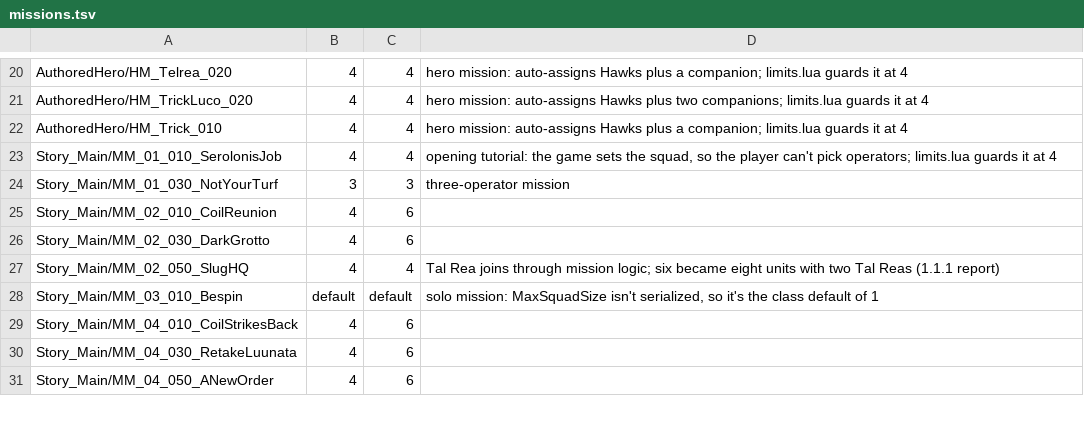
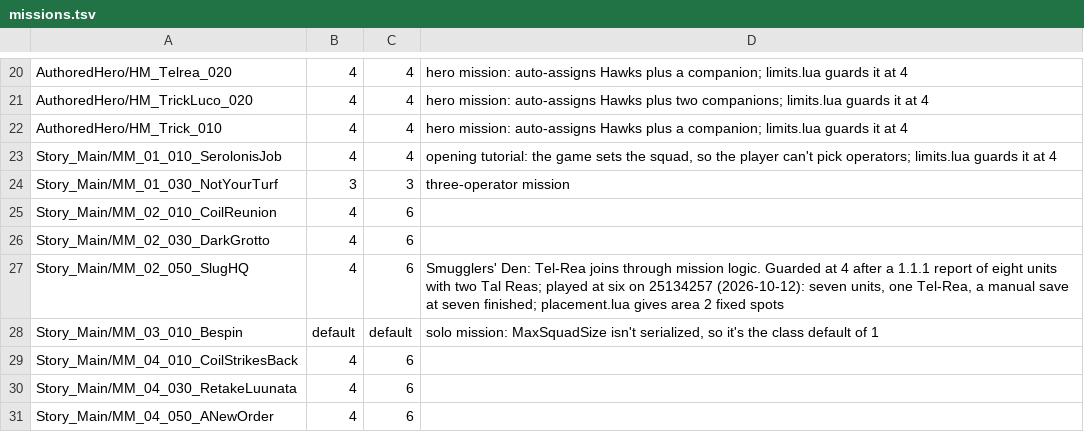
Before and after one commit to chatterchats/SquadSixReforged, a TSV file: data/missions.tsv, drawn as a sheet; only a part is shown, gaps mark what is left out.

```diff
--- a/data/missions.tsv
+++ b/data/missions.tsv
@@ -26,3 +26,3 @@ Story_Main/MM_02_010_CoilReunion	4	6
 Story_Main/MM_02_030_DarkGrotto	4	6	
-Story_Main/MM_02_050_SlugHQ	4	4	Tal Rea joins through mission logic; six became eight units with two Tal Reas (1.1.1 report)
+Story_Main/MM_02_050_SlugHQ	4	6	"Smugglers' Den": Tel-Rea joins through mission logic. Guarded at 4 after a 1.1.1 report of eight units with two Tal Reas; played at six on 25134257 (2026-10-12): seven units, one Tel-Rea, a manual save at seven finished; placement.lua gives area 2 fixed spots
 Story_Main/MM_03_010_Bespin	default	default	solo mission: MaxSquadSize isn't serialized, so it's the class default of 1
```
Also changed, not shown: 10 other files.
